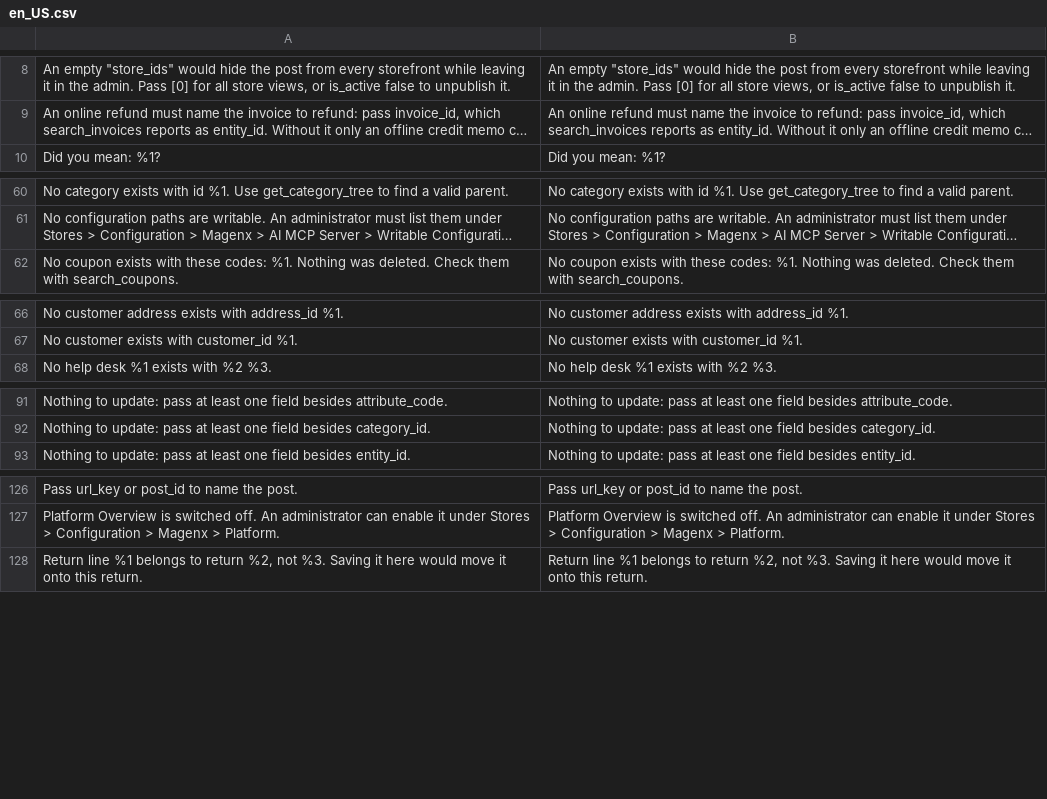
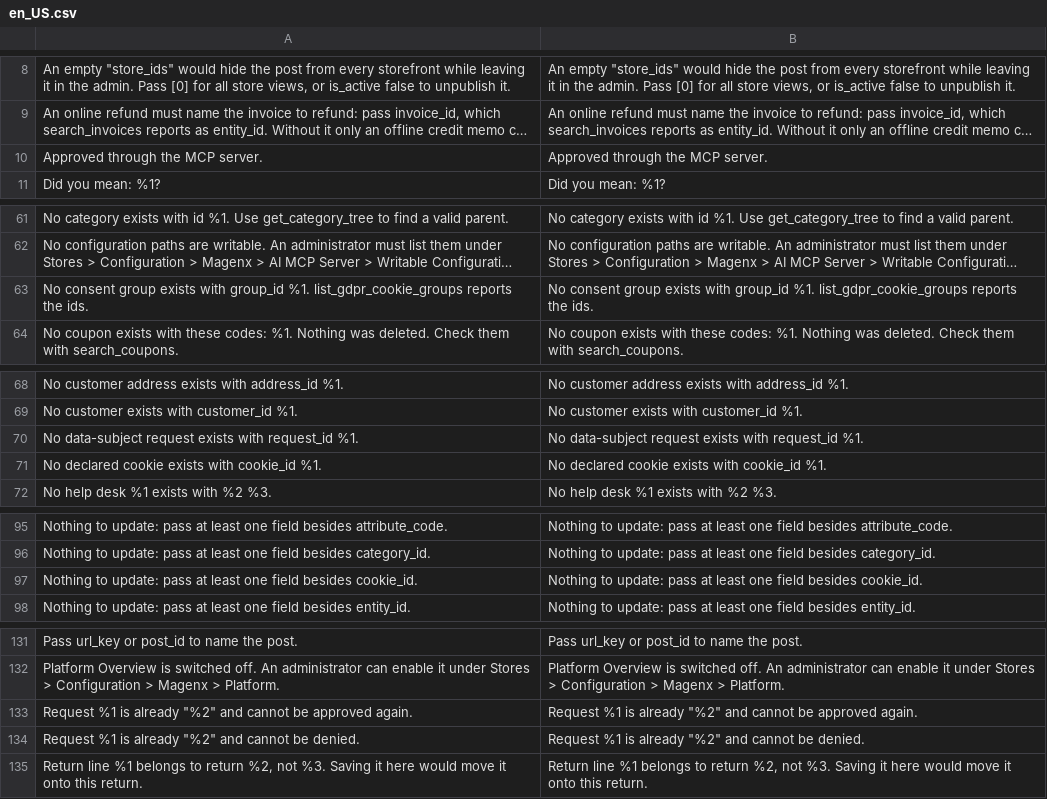
Before and after one commit to magenxcommerce/module-ai-mcp, a CSV file: i18n/en_US.csv, drawn as a sheet; only a part is shown, gaps mark what is left out; long unchanged cells end in …; the diff covers the shown part only; the diff names each change by its address in the sheet, - before the commit and + after, or states it on an @@ line.

```diff
--- a/i18n/en_US.csv
+++ b/i18n/en_US.csv
+row 10: Approved through the MCP server. | Approved through the MCP server.
+row 63: No consent group exists with group_id %1. list_gdpr_cookie_groups reports the ids. | No consent group exists with group_id %1. list_gdpr_cookie_groups reports the ids.
+row 70: No data-subject request exists with request_id %1. | No data-subject request exists with request_id %1.
+row 71: No declared cookie exists with cookie_id %1. | No declared cookie exists with cookie_id %1.
+row 97: Nothing to update: pass at least one field besides cookie_id. | Nothing to update: pass at least one field besides cookie_id.
+row 133: Request %1 is already "%2" and cannot be approved again. | Request %1 is already "%2" and cannot be approved again.
+row 134: Request %1 is already "%2" and cannot be denied. | Request %1 is already "%2" and cannot be denied.
```
Also changed, not shown: 3 added rows elsewhere in this file, 14 other files.
